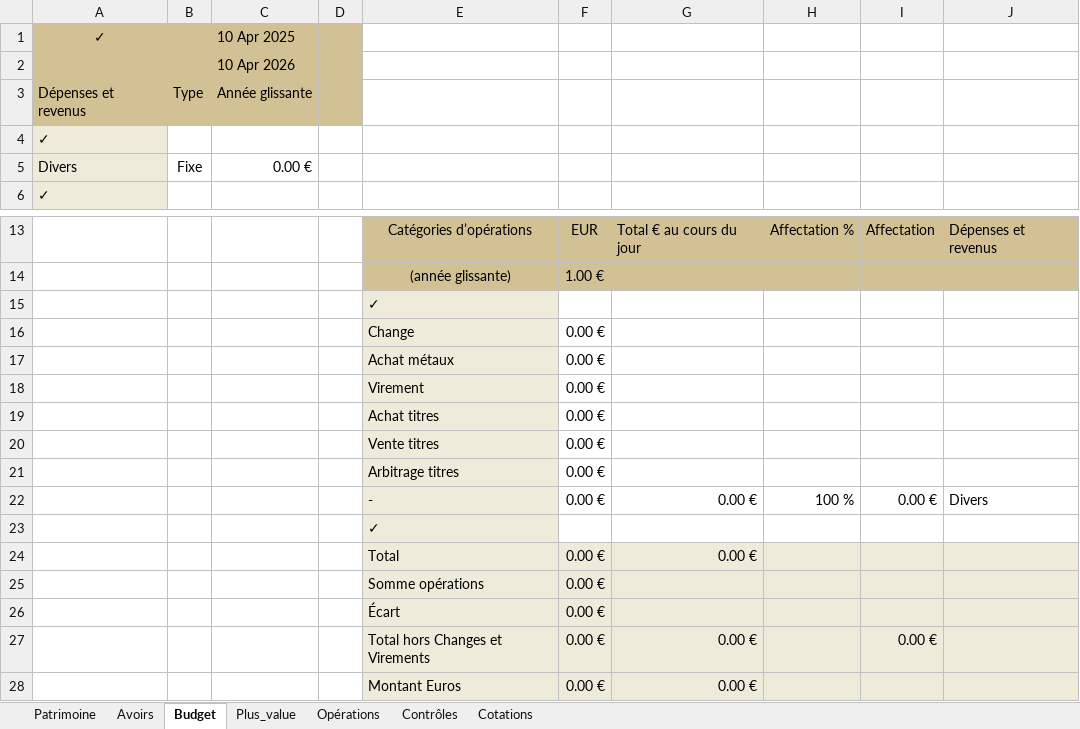
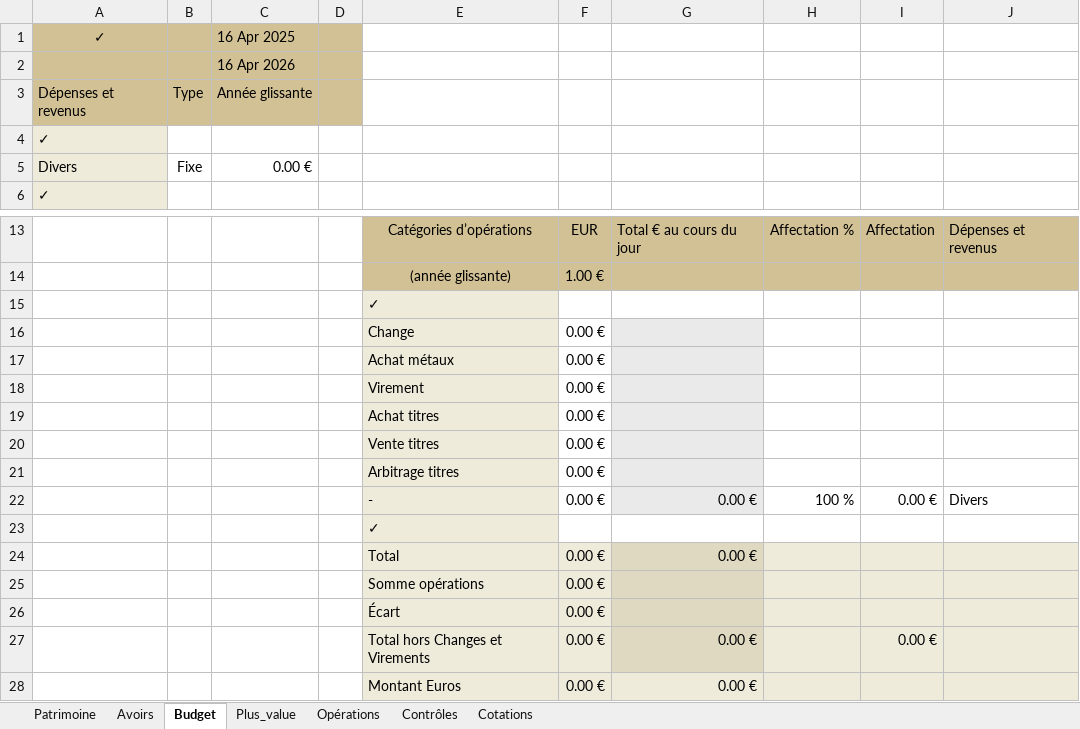
Before and after one commit to mlebas29/Compta, an Excel workbook: comptes_template.xlsm, sheet Budget, drawn as a sheet; only a part is shown, gaps mark what is left out; values as stored, in another font and other column widths than the file's, no borders; conditional formats not drawn; the diff names each change by its address in the sheet, - before the commit and + after, or states it on an @@ line.

```diff
--- a/comptes_template.xlsm (sheet Budget)
+++ b/comptes_template.xlsm (sheet Budget)
-C1: 10 Apr 2025
+C1: 16 Apr 2025
-C2: 10 Apr 2026
+C2: 16 Apr 2026
-G16:G22 fill: none
+G16:G22 fill: #EAEAEA
-G24:G27 fill: #EEEBDB
+G24:G27 fill: #DED9C0
```
Also changed, not shown: sheet Contrôles, sheet Patrimoine, sheet Plus_value, sheet Opérations, comptes_exemple.xlsx, 1 other file.
